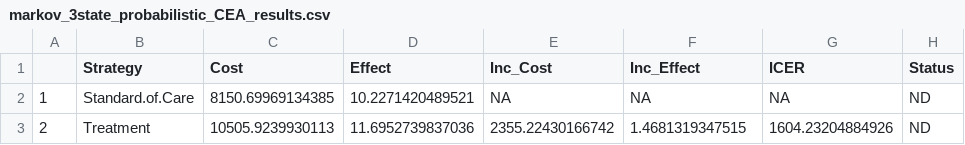
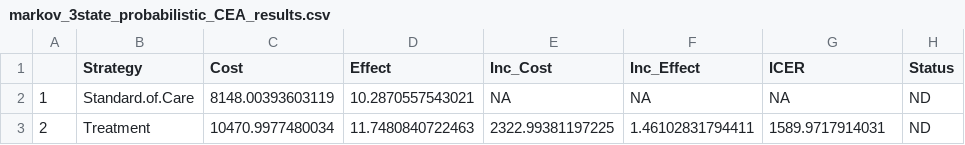
Before and after one commit to DARTH-git/Course-Modularization, a CSV file: static/Course_Modularization/Sensitivity analysis/Markov 3-state SA/markov_3state_probabilistic_CEA_results.csv, drawn as a sheet.

Commit message:
updated markov

```diff
--- a/static/Course_Modularization/Sensitivity analysis/Markov 3-state SA/markov_3state_probabilistic_CEA_results.csv
+++ b/static/Course_Modularization/Sensitivity analysis/Markov 3-state SA/markov_3state_probabilistic_CEA_results.csv
@@ -1,3 +1,3 @@
 "","Strategy","Cost","Effect","Inc_Cost","Inc_Effect","ICER","Status"
-"1","Standard.of.Care",8150.69969134385,10.2271420489521,NA,NA,NA,"ND"
-"2","Treatment",10505.9239930113,11.6952739837036,2355.22430166742,1.4681319347515,1604.23204884926,"ND"
+"1","Standard.of.Care",8148.00393603119,10.2870557543021,NA,NA,NA,"ND"
+"2","Treatment",10470.9977480034,11.7480840722463,2322.99381197225,1.46102831794411,1589.9717914031,"ND"
```
Also changed, not shown: 12 other files.
